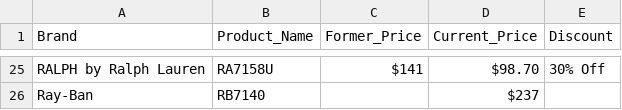
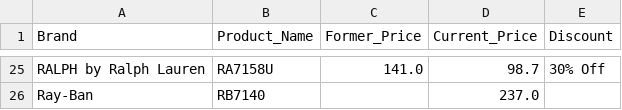
Before and after one commit to oghenedorotoby/Web-Scraping-for-Smart-Eyewear-Choices-using-Python-BeautifulSoup-and-Selenium, a CSV file: framesdirect_data.csv, drawn as a sheet; only a part is shown, gaps mark what is left out; the diff covers the shown part only; the diff names each change by its address in the sheet, - before the commit and + after, or states it on an @@ line.

```diff
--- a/framesdirect_data.csv
+++ b/framesdirect_data.csv
-C25 (Former_Price): $141
+C25 (Former_Price): 141.0
-D25 (Current_Price): $98.70
+D25 (Current_Price): 98.7
-D26 (Current_Price): $237
+D26 (Current_Price): 237.0
```
Also changed, not shown: 33 edited cells elsewhere in this file, 2 other files.
